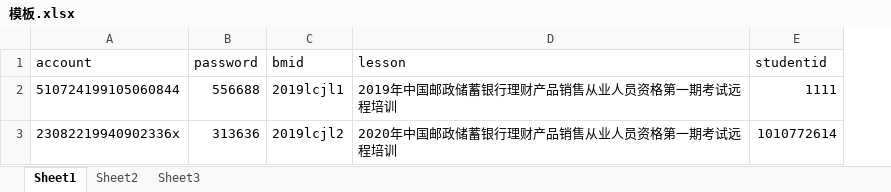
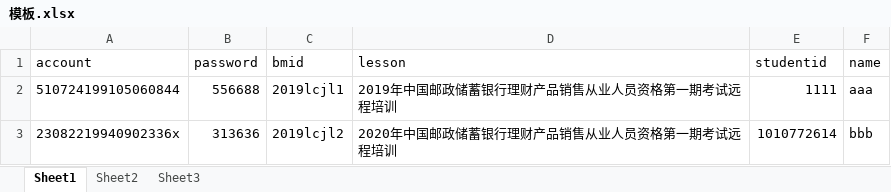
Before and after one commit to bin526976203/study-service-pro, an Excel workbook: target/classes/模板.xlsx, sheet Sheet1, drawn as a sheet; values as stored, in another font and other column widths than the file's, no borders; the diff names each change by its address in the sheet, - before the commit and + after, or states it on an @@ line.

```diff
--- a/target/classes/模板.xlsx (sheet Sheet1)
+++ b/target/classes/模板.xlsx (sheet Sheet1)
+column F (name), rows 2-3: aaa | bbb
```
Also changed, not shown: 16 other files.
